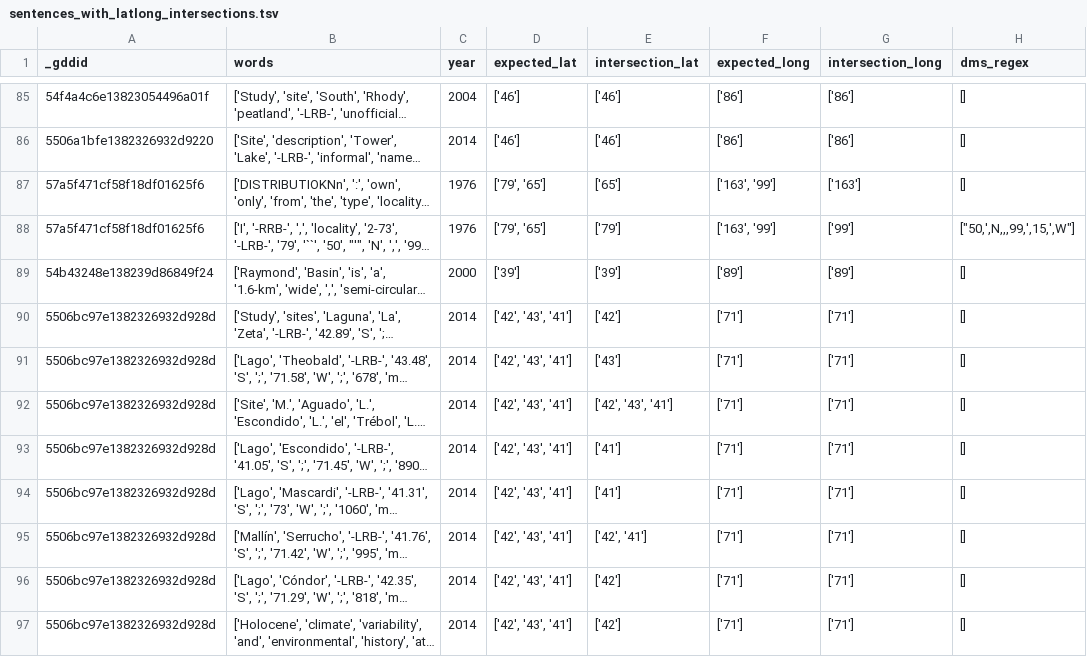
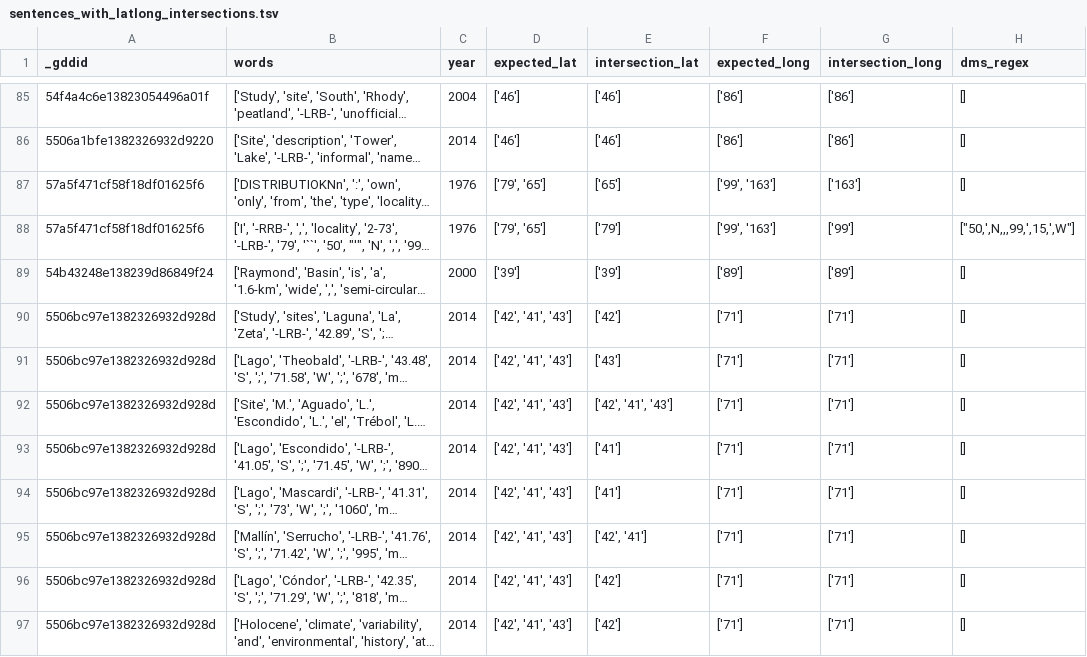
Before and after one commit to throughput-ec/UnacquiredSites, a TSV file: src/output/sentences_with_latlong_intersections.tsv, drawn as a sheet; only a part is shown, gaps mark what is left out; long unchanged cells end in …; the diff covers the shown part only; the diff names each change by its address in the sheet, - before the commit and + after, or states it on an @@ line.

```diff
--- a/src/output/sentences_with_latlong_intersections.tsv
+++ b/src/output/sentences_with_latlong_intersections.tsv
-F87:F88 (expected_long): ['163', '99']
+F87:F88 (expected_long): ['99', '163']
-D90:D97 (expected_lat): ['42', '43', '41']
+D90:D97 (expected_lat): ['42', '41', '43']
-E92 (intersection_lat): ['42', '43', '41']
+E92 (intersection_lat): ['42', '41', '43']
```
Also changed, not shown: 148 edited cells elsewhere in this file, 1 other file.
